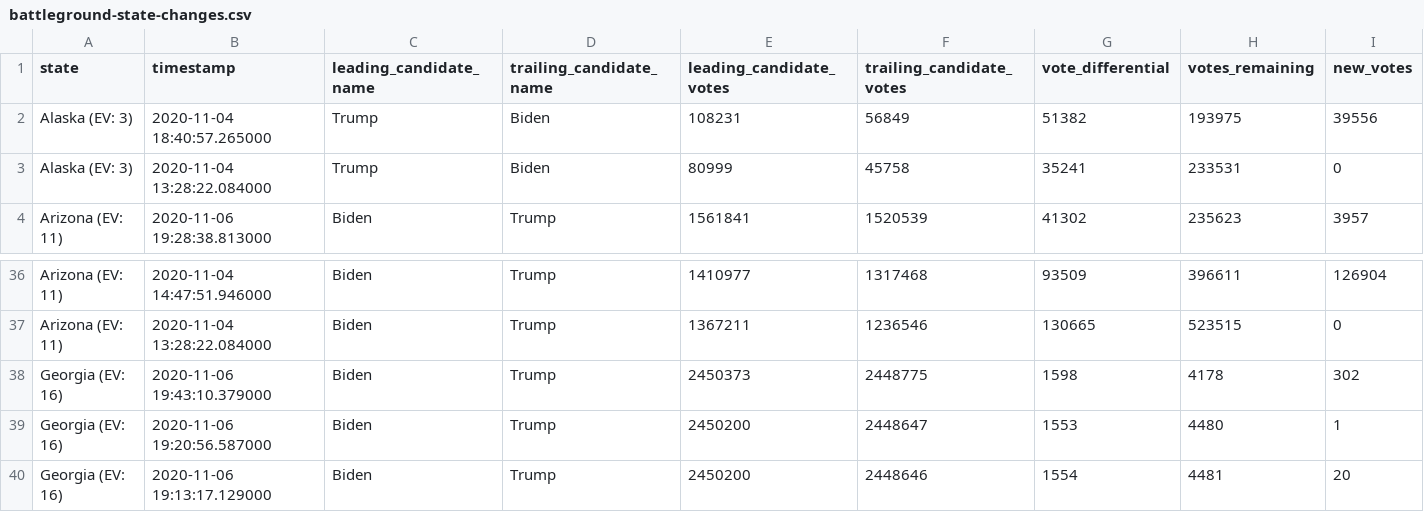
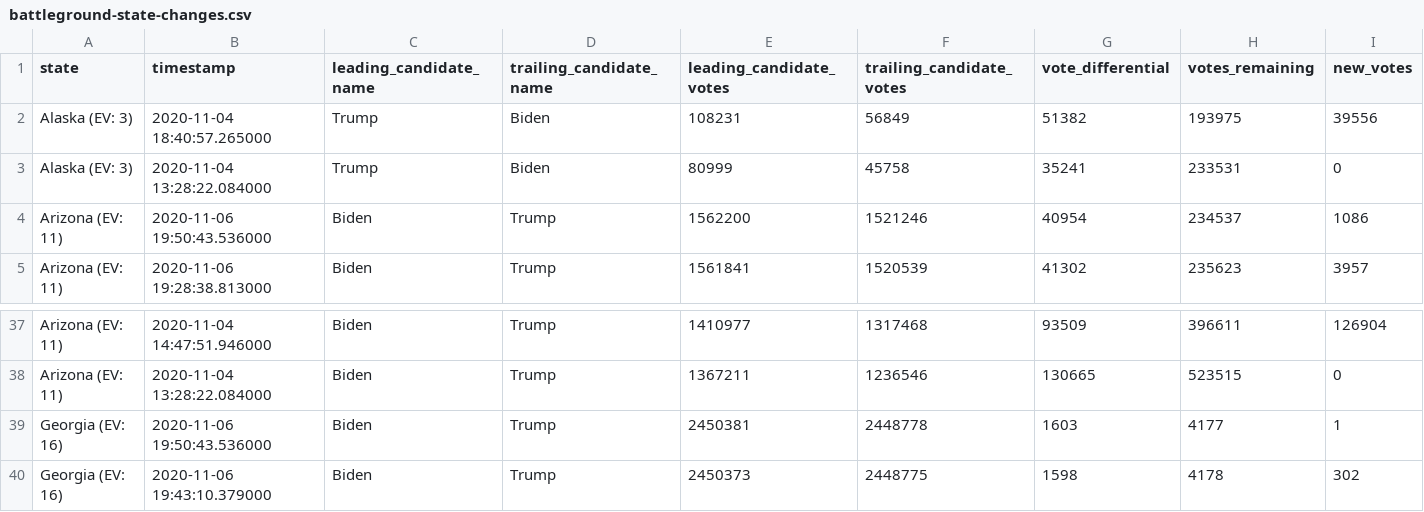
Before and after one commit to WarrenBuffering/nyt-2020-election-scraper, a CSV file: battleground-state-changes.csv, drawn as a sheet; only a part is shown, gaps mark what is left out; the shorter side is filled out with more unchanged rows; rows hold the shown columns only; the diff names each change by its address in the sheet, - before the commit and + after, or states it on an @@ line.

```diff
--- a/battleground-state-changes.csv
+++ b/battleground-state-changes.csv
+row 4: Arizona (EV: 11) | 2020-11-06 19:50:43.536000 | Biden | Trump | 1562200 | 1521246 | 40954 | 234537 | 1086
+row 39: Georgia (EV: 16) | 2020-11-06 19:50:43.536000 | Biden | Trump | 2450381 | 2448778 | 1603 | 4177 | 1
```
Also changed, not shown: 2 other files.
